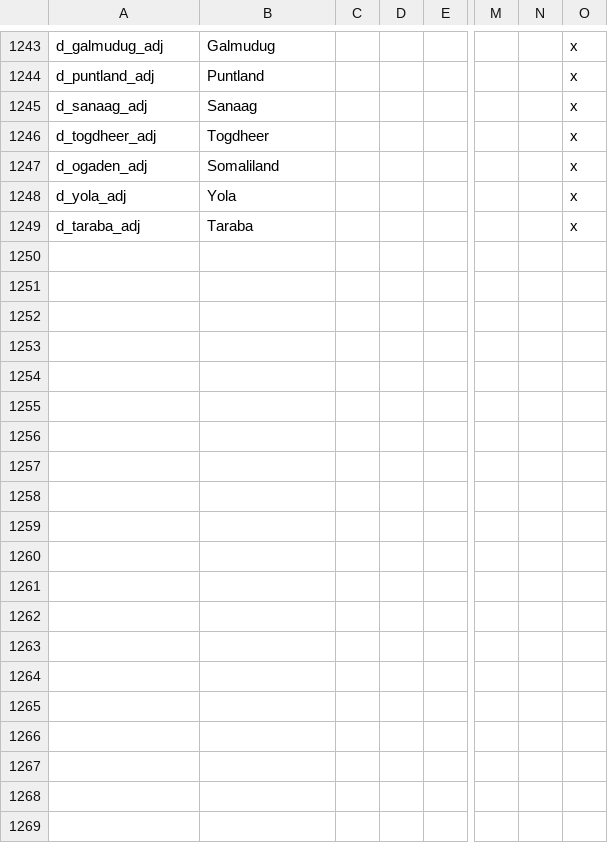
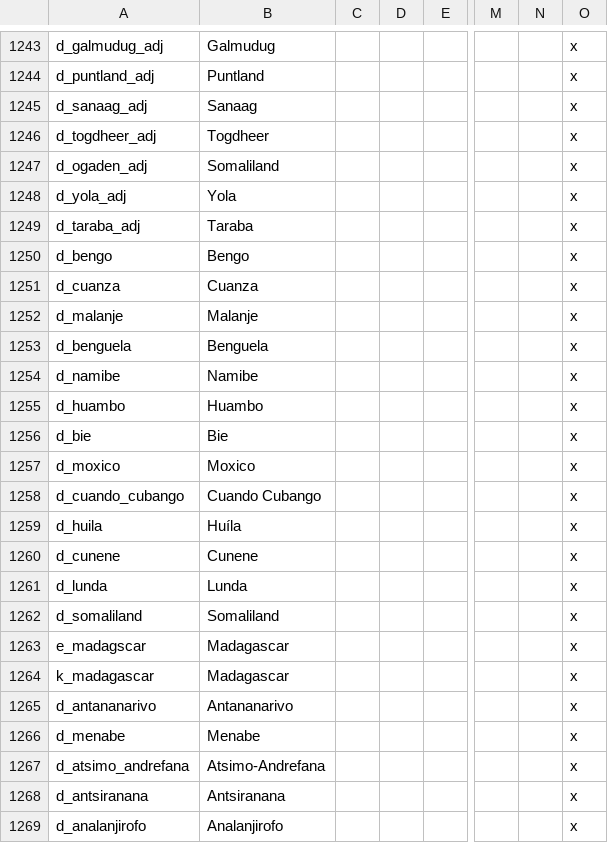
Before and after one commit to Marchingbedlam/After-the-End-Africa, a CSV file: africa/localisation/000_Title_NEW.csv, drawn as a sheet; only a part is shown, gaps mark what is left out; rows hold the shown columns only; the diff covers the shown part only; the diff names each change by its address in the sheet, - before the commit and + after, or states it on an @@ line.

Commit message:
Update 000_Title_NEW.csv

```diff
--- a/africa/localisation/000_Title_NEW.csv
+++ b/africa/localisation/000_Title_NEW.csv
+row 1250: d_bengo | Bengo |  |  |  |  |  | x
+row 1251: d_cuanza | Cuanza |  |  |  |  |  | x
+row 1252: d_malanje | Malanje |  |  |  |  |  | x
+row 1253: d_benguela | Benguela |  |  |  |  |  | x
+row 1254: d_namibe | Namibe |  |  |  |  |  | x
+row 1255: d_huambo | Huambo |  |  |  |  |  | x
+row 1256: d_bie | Bie |  |  |  |  |  | x
+row 1257: d_moxico | Moxico |  |  |  |  |  | x
+row 1258: d_cuando_cubango | Cuando Cubango |  |  |  |  |  | x
+row 1259: d_huila | Huíla |  |  |  |  |  | x
+row 1260: d_cunene | Cunene |  |  |  |  |  | x
+row 1261: d_lunda | Lunda |  |  |  |  |  | x
+row 1262: d_somaliland | Somaliland |  |  |  |  |  | x
+row 1263: e_madagscar | Madagascar |  |  |  |  |  | x
+row 1264: k_madagascar | Madagascar |  |  |  |  |  | x
+row 1265: d_antananarivo | Antananarivo |  |  |  |  |  | x
+row 1266: d_menabe | Menabe |  |  |  |  |  | x
+row 1267: d_atsimo_andrefana | Atsimo-Andrefana |  |  |  |  |  | x
+row 1268: d_antsiranana | Antsiranana |  |  |  |  |  | x
+row 1269: d_analanjirofo | Analanjirofo |  |  |  |  |  | x
```
Also changed, not shown: 34 added rows elsewhere in this file.
